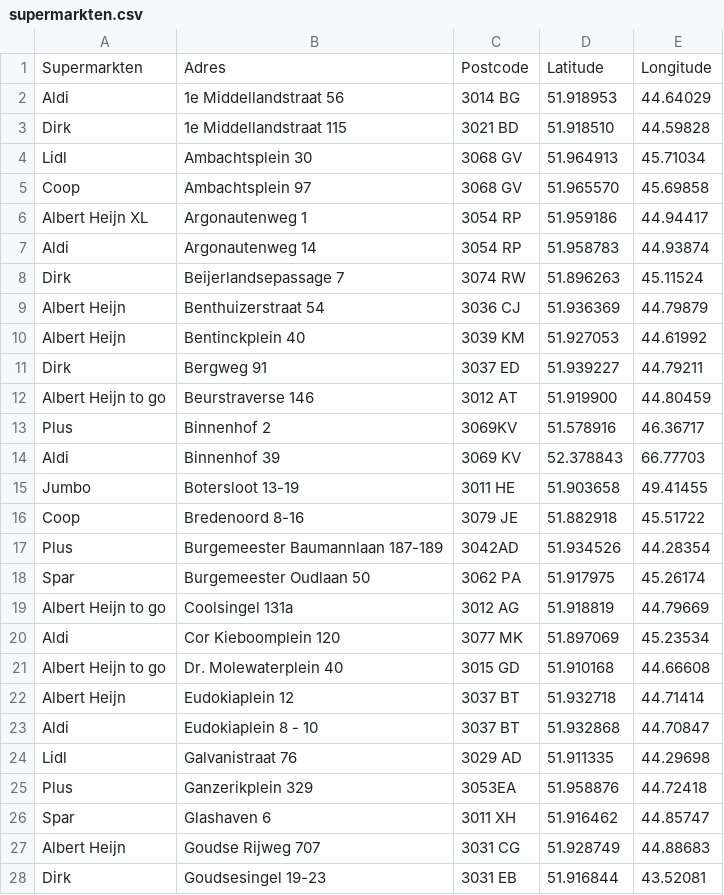
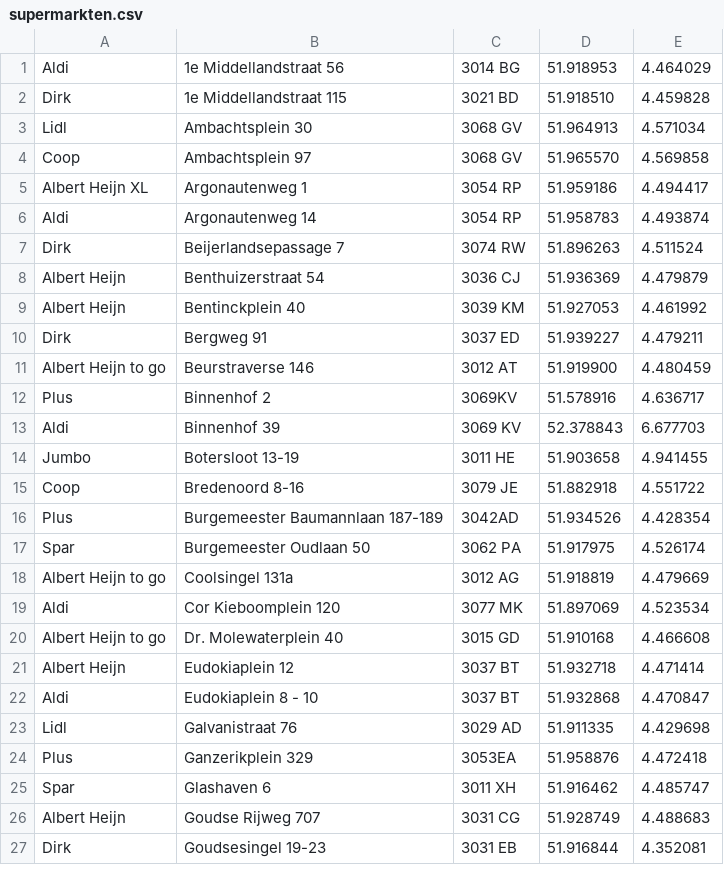
Before and after one commit to MathijsL/Smint-Project-Big-Data, a CSV file: supermarkten.csv, drawn as a sheet; only a part is shown; the diff covers the shown part only.

Commit message:
supermarkten.csv
met een aangepast lat+long

```diff
--- a/supermarkten.csv
+++ b/supermarkten.csv
@@ -1,28 +1,27 @@
-Supermarkten;Adres;Postcode;Latitude;Longitude
-Aldi;1e Middellandstraat 56;3014 BG;51.918953;44.64029
-Dirk;1e Middellandstraat 115;3021 BD;51.918510;44.59828
-Lidl;Ambachtsplein 30;3068 GV;51.964913;45.71034
-Coop;Ambachtsplein 97;3068 GV;51.965570;45.69858
-Albert Heijn XL;Argonautenweg 1;3054 RP;51.959186;44.94417
-Aldi;Argonautenweg 14;3054 RP;51.958783;44.93874
-Dirk;Beijerlandsepassage 7;3074 RW;51.896263;45.11524
-Albert Heijn;Benthuizerstraat 54;3036 CJ;51.936369;44.79879
-Albert Heijn;Bentinckplein 40;3039 KM;51.927053;44.61992
-Dirk;Bergweg 91;3037 ED;51.939227;44.79211
-Albert Heijn to go;Beurstraverse 146;3012 AT;51.919900;44.80459
-Plus;Binnenhof 2;3069KV;51.578916;46.36717
-Aldi;Binnenhof 39;3069 KV;52.378843;66.77703
-Jumbo;Botersloot 13-19;3011 HE;51.903658;49.41455
-Coop;Bredenoord 8-16;3079 JE;51.882918;45.51722
-Plus;Burgemeester Baumannlaan 187-189;3042AD;51.934526;44.28354
-Spar;Burgemeester Oudlaan 50;3062 PA;51.917975;45.26174
-Albert Heijn to go;Coolsingel 131a;3012 AG;51.918819;44.79669
-Aldi;Cor Kieboomplein 120;3077 MK;51.897069;45.23534
-Albert Heijn to go;Dr. Molewaterplein 40;3015 GD;51.910168;44.66608
-Albert Heijn;Eudokiaplein 12;3037 BT;51.932718;44.71414
-Aldi;Eudokiaplein 8 - 10;3037 BT;51.932868;44.70847
-Lidl;Galvanistraat 76;3029 AD;51.911335;44.29698
-Plus;Ganzerikplein 329;3053EA;51.958876;44.72418
-Spar;Glashaven 6;3011 XH;51.916462;44.85747
-Albert Heijn;Goudse Rijweg 707;3031 CG;51.928749;44.88683
-Dirk;Goudsesingel 19-23;3031 EB;51.916844;43.52081
+Aldi;1e Middellandstraat 56;3014 BG;51.918953;4.464029;;
+Dirk;1e Middellandstraat 115;3021 BD;51.918510;4.459828;;
+Lidl;Ambachtsplein 30;3068 GV;51.964913;4.571034;;
+Coop;Ambachtsplein 97;3068 GV;51.965570;4.569858;;
+Albert Heijn XL;Argonautenweg 1;3054 RP;51.959186;4.494417;;
+Aldi;Argonautenweg 14;3054 RP;51.958783;4.493874;;
+Dirk;Beijerlandsepassage 7;3074 RW;51.896263;4.511524;;
+Albert Heijn;Benthuizerstraat 54;3036 CJ;51.936369;4.479879;;
+Albert Heijn;Bentinckplein 40;3039 KM;51.927053;4.461992;;
+Dirk;Bergweg 91;3037 ED;51.939227;4.479211;;
+Albert Heijn to go;Beurstraverse 146;3012 AT;51.919900;4.480459;;
+Plus;Binnenhof 2;3069KV;51.578916;4.636717;;
+Aldi;Binnenhof 39;3069 KV;52.378843;6.677703;;
+Jumbo;Botersloot 13-19;3011 HE;51.903658;4.941455;;
+Coop;Bredenoord 8-16;3079 JE;51.882918;4.551722;;
+Plus;Burgemeester Baumannlaan 187-189;3042AD;51.934526;4.428354;;
+Spar;Burgemeester Oudlaan 50;3062 PA;51.917975;4.526174;;
+Albert Heijn to go;Coolsingel 131a;3012 AG;51.918819;4.479669;;
+Aldi;Cor Kieboomplein 120;3077 MK;51.897069;4.523534;;
+Albert Heijn to go;Dr. Molewaterplein 40;3015 GD;51.910168;4.466608;;
+Albert Heijn;Eudokiaplein 12;3037 BT;51.932718;4.471414;;
+Aldi;Eudokiaplein 8 - 10;3037 BT;51.932868;4.470847;;
+Lidl;Galvanistraat 76;3029 AD;51.911335;4.429698;;
+Plus;Ganzerikplein 329;3053EA;51.958876;4.472418;;
+Spar;Glashaven 6;3011 XH;51.916462;4.485747;;
+Albert Heijn;Goudse Rijweg 707;3031 CG;51.928749;4.488683;;
+Dirk;Goudsesingel 19-23;3031 EB;51.916844;4.352081;;
```
Also changed, not shown: 76 edited cells elsewhere in this file, 1 other file.
